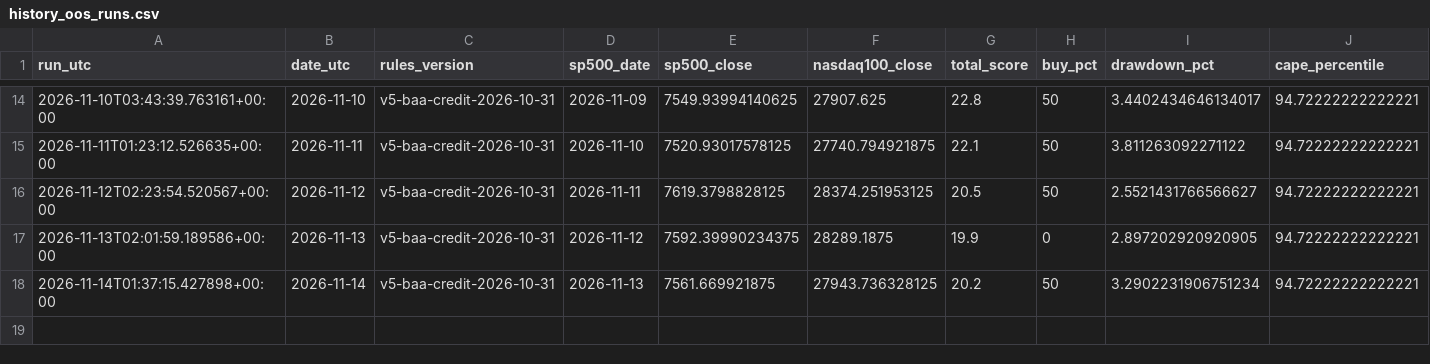
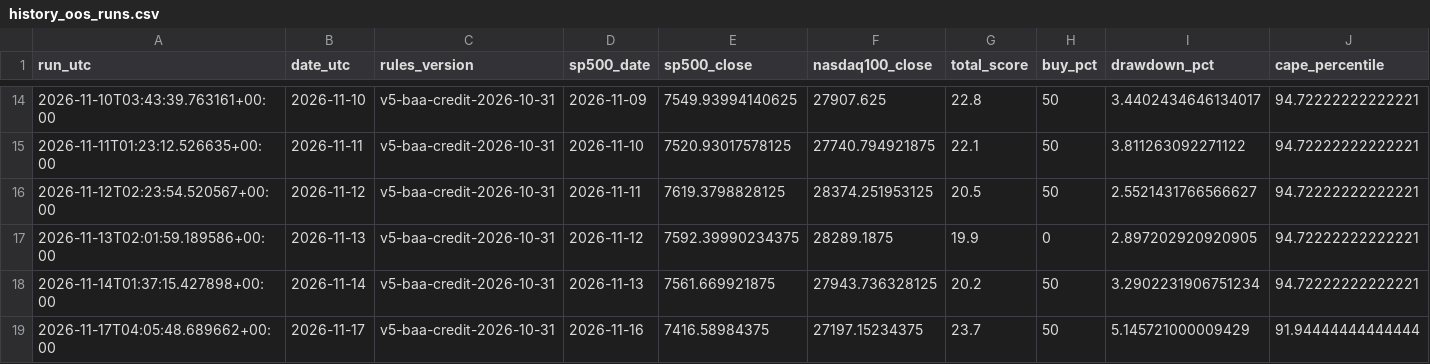
Before and after one commit to gozous/market-dca-assistant, a CSV file: docs/data/history_oos_runs.csv, drawn as a sheet; only a part is shown, gaps mark what is left out; rows hold the shown columns only; the diff names each change by its address in the sheet, - before the commit and + after, or states it on an @@ line.

```diff
--- a/docs/data/history_oos_runs.csv
+++ b/docs/data/history_oos_runs.csv
+row 19: 2026-11-17T04:05:48.689662+00:00 | 2026-11-17 | v5-baa-credit-2026-10-31 | 2026-11-16 | 7416.58984375 | 27197.15234375 | 23.7 | 50 | 5.145721000009429 | 91.94444444444444
```
Also changed, not shown: docs/data/history_oos.csv, docs/data/history_reduction_signals.csv, 2 other files.
